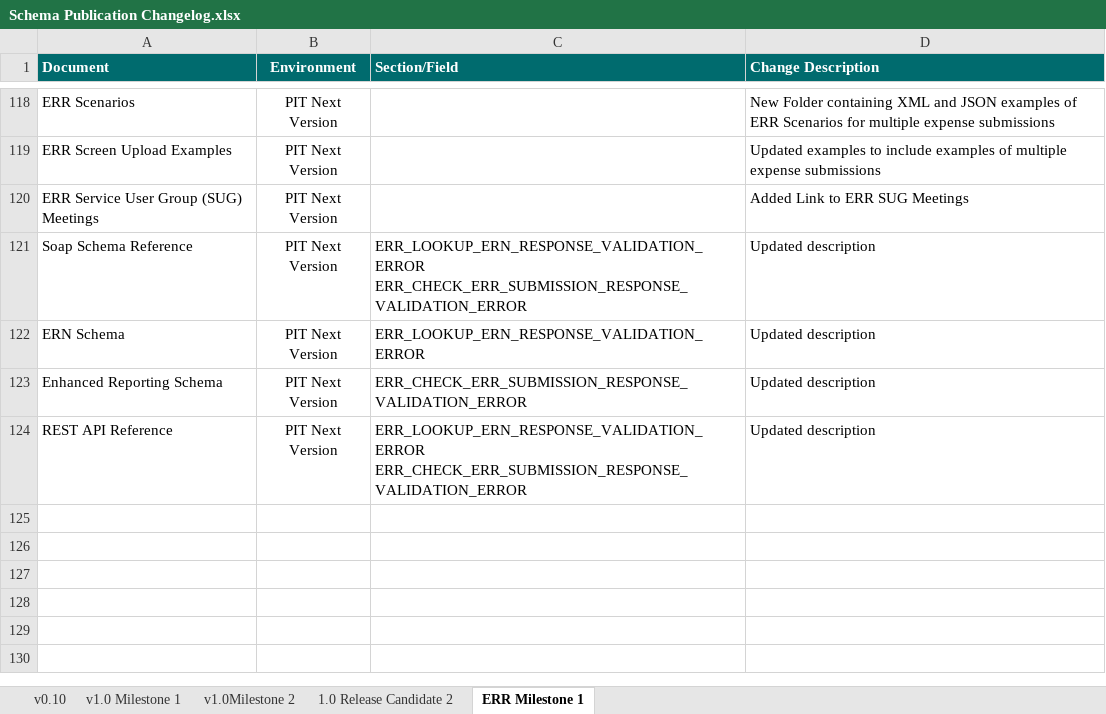
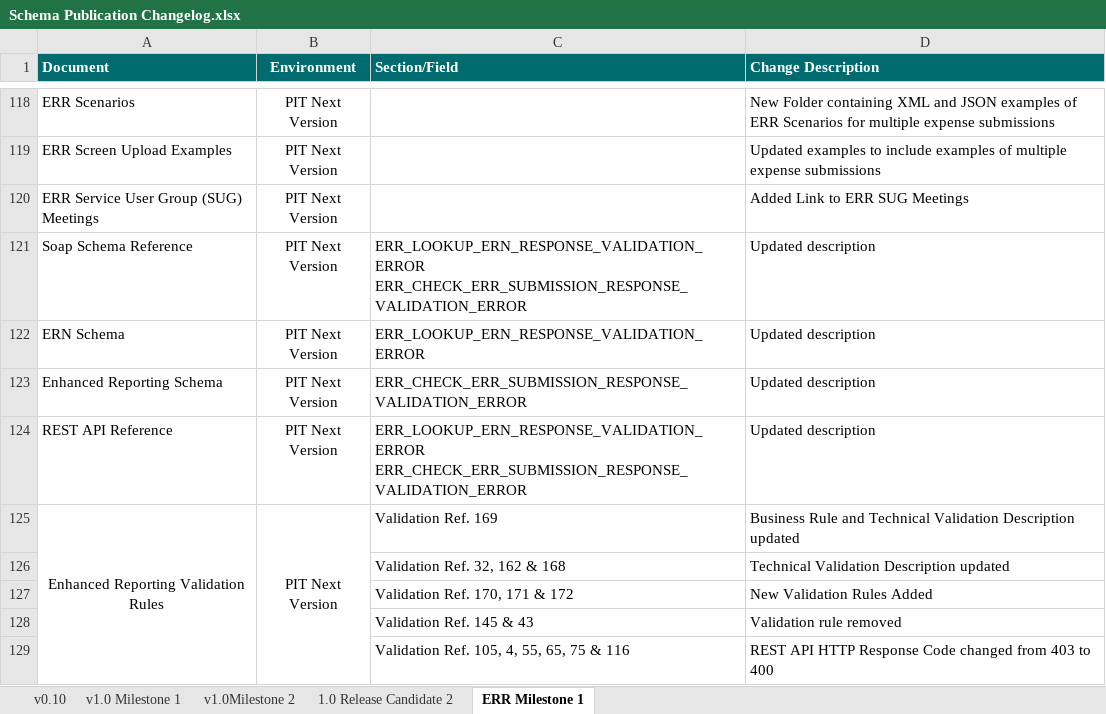
Before and after one commit to revenue-ie/paye-employers-documentation, an Excel workbook: PIT4/Schema Publication Changelog.xlsx, sheet ERR Milestone 1, drawn as a sheet; only a part is shown, gaps mark what is left out; values as stored, in another font and other column widths than the file's, no borders; the diff names each change by its address in the sheet, - before the commit and + after, or states it on an @@ line.

```diff
--- a/PIT4/Schema Publication Changelog.xlsx (sheet ERR Milestone 1)
+++ b/PIT4/Schema Publication Changelog.xlsx (sheet ERR Milestone 1)
+row 125: Enhanced Reporting Validation Rules | PIT Next Version | Validation Ref. 169 | Business Rule and Technical Validation Description updated
+row 126:  |  | Validation Ref. 32, 162 & 168 | Technical Validation Description updated
+row 127:  |  | Validation Ref. 170, 171 & 172 | New Validation Rules Added
+row 128:  |  | Validation Ref. 145 & 43 | Validation rule removed
+row 129:  |  | Validation Ref. 105, 4, 55, 65, 75 & 116 | REST API HTTP Response Code changed from 403 to 400
```
Also changed, not shown: sheet 1.0 Release Candidate 2, PIT4/validation-rules/Employer_Submission_RPN_Validation_Rules.xlsx, PIT4/validation-rules/Enhanced Reporting Validation Rules.xlsx, 2 other files.
